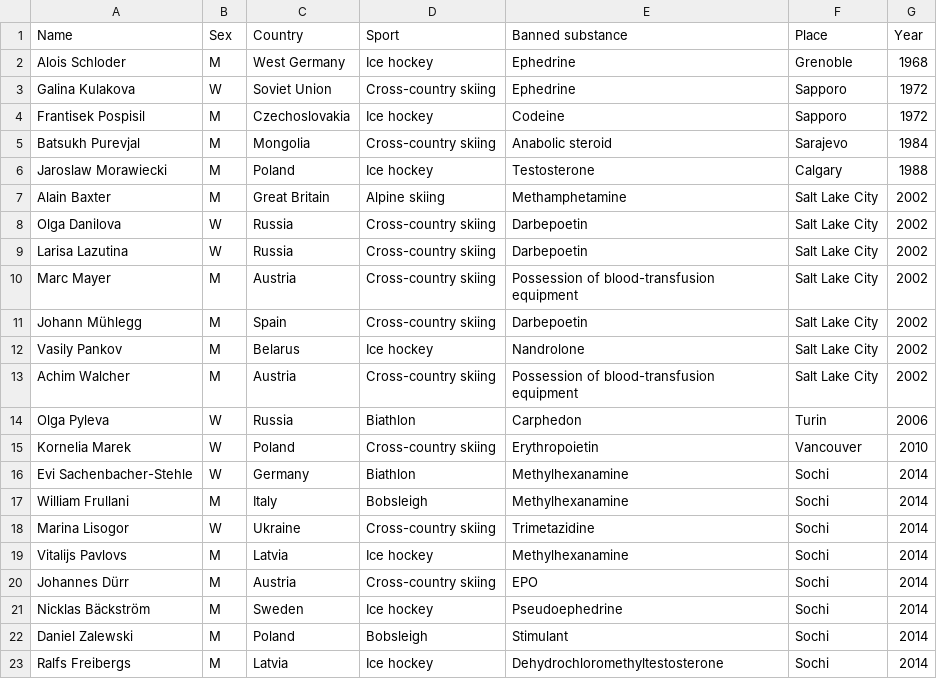
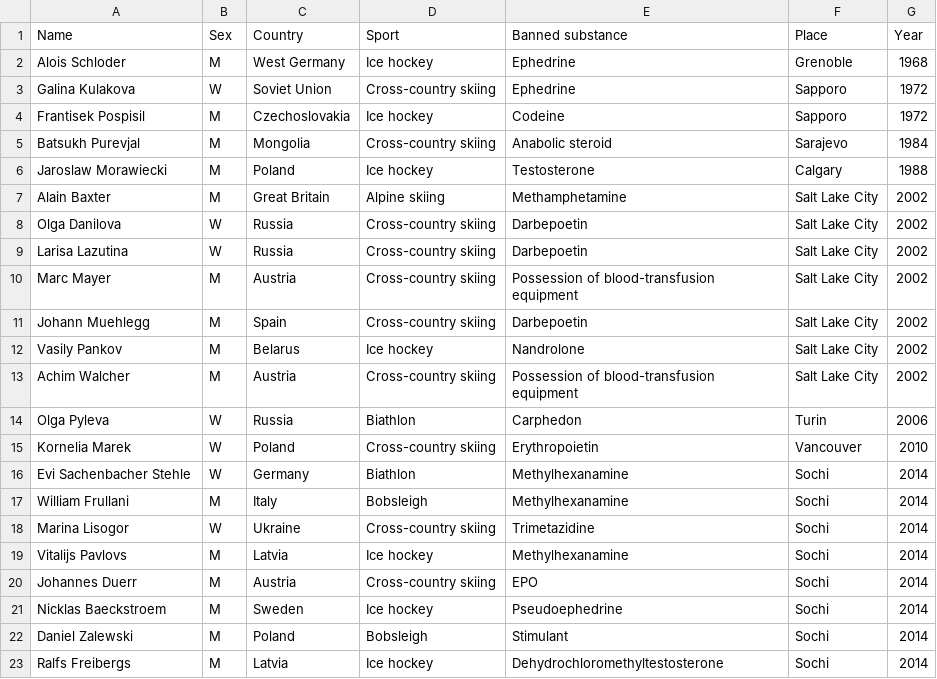
Before and after one commit to Ahcinn13/APPR-2014-15, a CSV file: podatki/doping_at_the_winter_olympic_games.csv, drawn as a sheet; the diff names each change by its address in the sheet, - before the commit and + after, or states it on an @@ line.

```diff
--- a/podatki/doping_at_the_winter_olympic_games.csv
+++ b/podatki/doping_at_the_winter_olympic_games.csv
-A11 (Name): Johann Mühlegg
+A11 (Name): Johann Muehlegg
-A16 (Name): Evi Sachenbacher-Stehle
+A16 (Name): Evi Sachenbacher Stehle
-A20 (Name): Johannes Dürr
+A20 (Name): Johannes Duerr
-A21 (Name): Nicklas Bäckström
+A21 (Name): Nicklas Baeckstroem
```
Also changed, not shown: podatki/doping_at_the_summer_olympic_games.csv.
